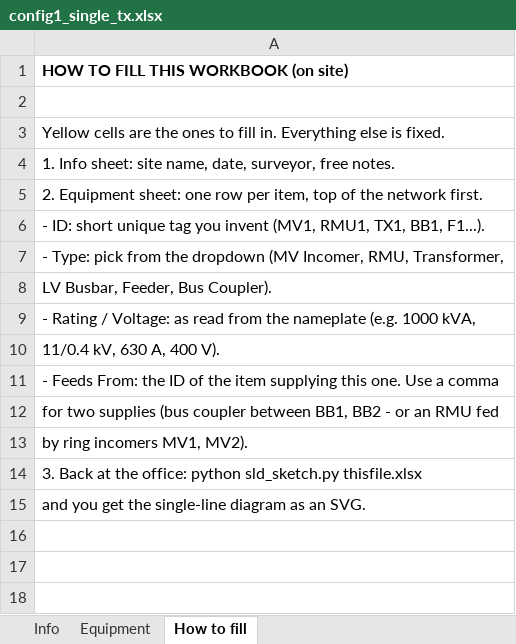
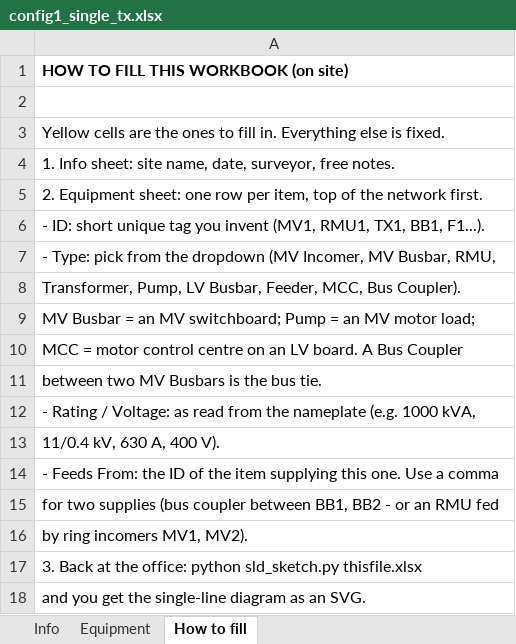
Before and after one commit to Antonio-Ardigo/SLD-Sketch, an Excel workbook: examples/config1_single_tx.xlsx, sheet How to fill, drawn as a sheet; values as stored, in another font and other column widths than the file's, no borders; the diff names each change by its address in the sheet, - before the commit and + after, or states it on an @@ line.

```diff
--- a/examples/config1_single_tx.xlsx (sheet How to fill)
+++ b/examples/config1_single_tx.xlsx (sheet How to fill)
-A7: …(MV Incomer, RMU, Transformer,
+A7: …(MV Incomer, MV Busbar, RMU,
-A8: LV Busbar, Feeder, Bus Coupler).
+A8: Transformer, Pump, LV Busbar, Feeder, MCC, Bus Coupler).
+row 9: MV Busbar = an MV switchboard; Pump = an MV motor load;
+row 10: MCC = motor control centre on an LV board. A Bus Coupler
+row 11: between two MV Busbars is the bus tie.
```
Also changed, not shown: examples/config2_twin_tx.xlsx, examples/config3_ring_main.xlsx, 7 other files.
